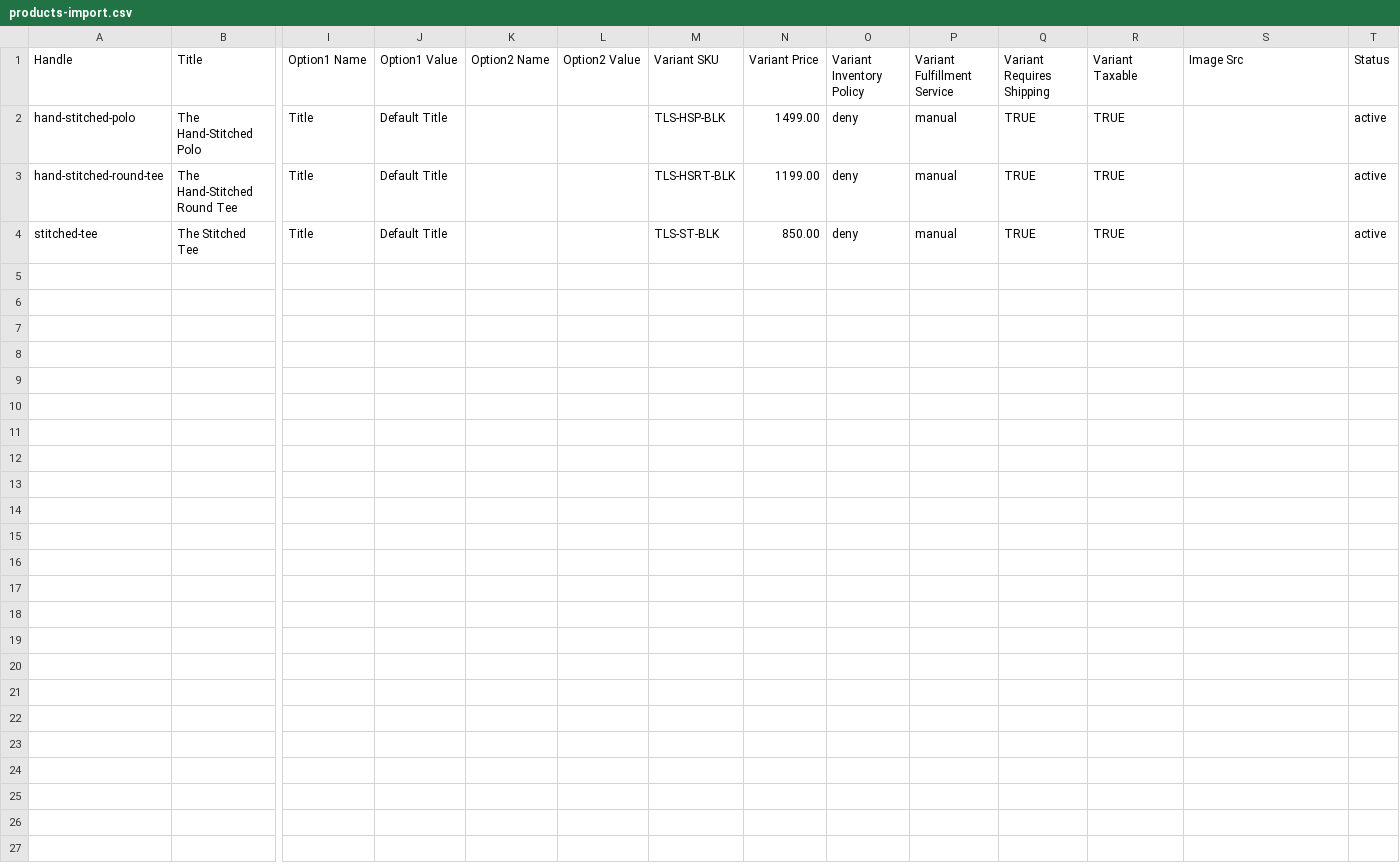
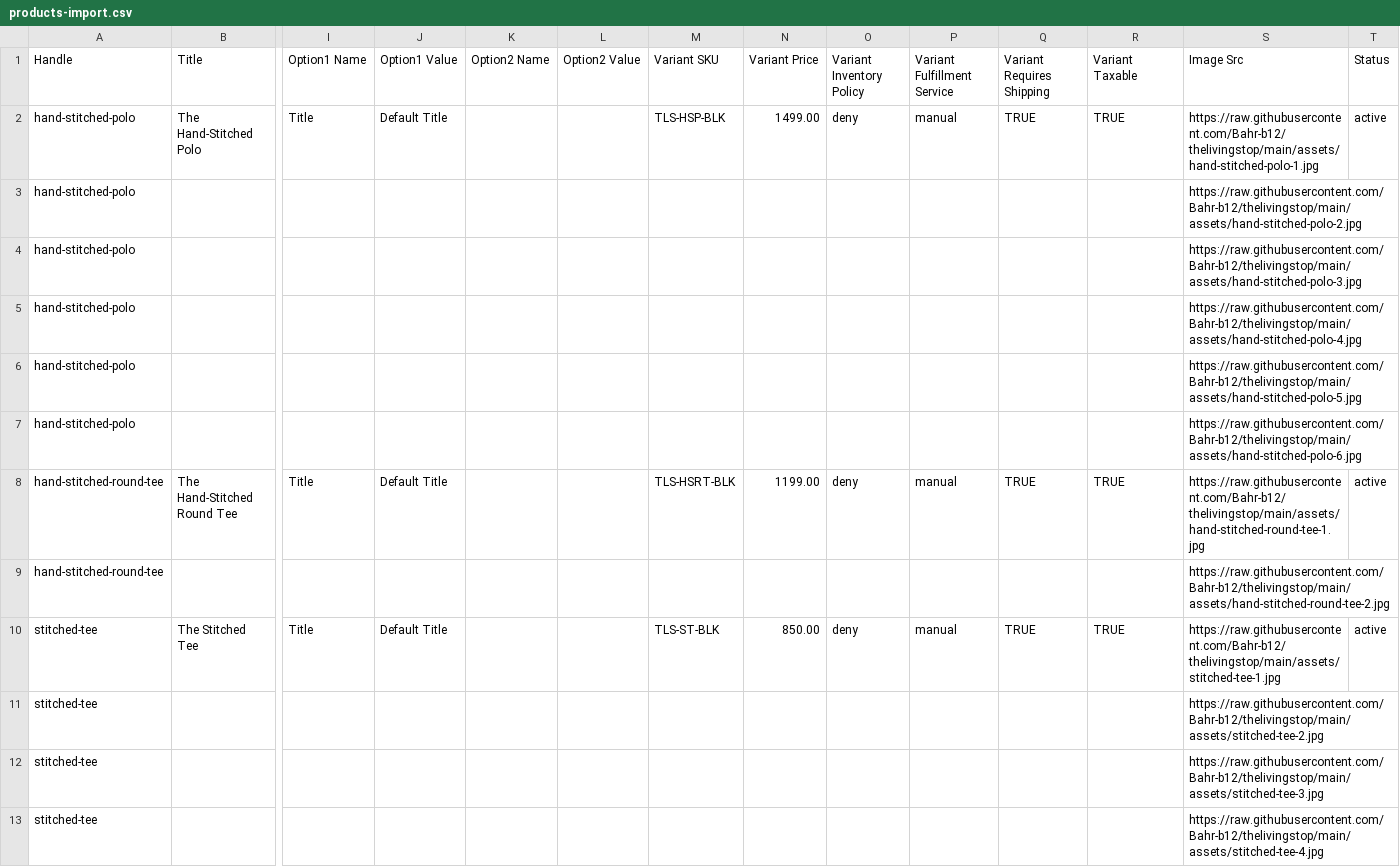
Before and after one commit to Bahr-b12/thelivingstop, a CSV file: products-import.csv, drawn as a sheet; only a part is shown, gaps mark what is left out; addresses are those after the commit; rows hold the shown columns only; the diff names each change by its address in the sheet, - before the commit and + after, or states it on an @@ line.

Commit message:
Attach product photography to import catalog

```diff
--- a/products-import.csv
+++ b/products-import.csv
-S2 (Image Src): (empty)
+S2 (Image Src): https://raw.githubusercontent.com/Bahr-b12/thelivingstop/main/assets/hand-stitched-polo-1.jpg
+row 3: hand-stitched-polo |  |  |  |  |  |  |  |  |  |  |  | https://raw.githubusercontent.com/Bahr-b12/thelivingstop/main/assets/hand-stitched-polo-2.jpg
+row 4: hand-stitched-polo |  |  |  |  |  |  |  |  |  |  |  | https://raw.githubusercontent.com/Bahr-b12/thelivingstop/main/assets/hand-stitched-polo-3.jpg
+row 5: hand-stitched-polo |  |  |  |  |  |  |  |  |  |  |  | https://raw.githubusercontent.com/Bahr-b12/thelivingstop/main/assets/hand-stitched-polo-4.jpg
+row 6: hand-stitched-polo |  |  |  |  |  |  |  |  |  |  |  | https://raw.githubusercontent.com/Bahr-b12/thelivingstop/main/assets/hand-stitched-polo-5.jpg
+row 7: hand-stitched-polo |  |  |  |  |  |  |  |  |  |  |  | https://raw.githubusercontent.com/Bahr-b12/thelivingstop/main/assets/hand-stitched-polo-6.jpg
-S8 (Image Src): (empty)
+S8 (Image Src): https://raw.githubusercontent.com/Bahr-b12/thelivingstop/main/assets/hand-stitched-round-tee-1.jpg
+row 9: hand-stitched-round-tee |  |  |  |  |  |  |  |  |  |  |  | https://raw.githubusercontent.com/Bahr-b12/thelivingstop/main/assets/hand-stitched-round-tee-2.jpg
-S10 (Image Src): (empty)
+S10 (Image Src): https://raw.githubusercontent.com/Bahr-b12/thelivingstop/main/assets/stitched-tee-1.jpg
+row 11: stitched-tee |  |  |  |  |  |  |  |  |  |  |  | https://raw.githubusercontent.com/Bahr-b12/thelivingstop/main/assets/stitched-tee-2.jpg
+row 12: stitched-tee |  |  |  |  |  |  |  |  |  |  |  | https://raw.githubusercontent.com/Bahr-b12/thelivingstop/main/assets/stitched-tee-3.jpg
+row 13: stitched-tee |  |  |  |  |  |  |  |  |  |  |  | https://raw.githubusercontent.com/Bahr-b12/thelivingstop/main/assets/stitched-tee-4.jpg
```
